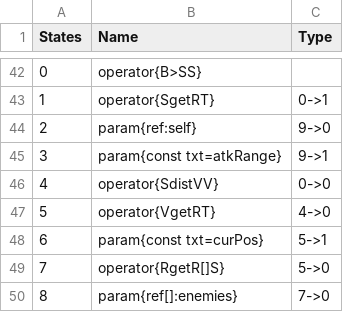
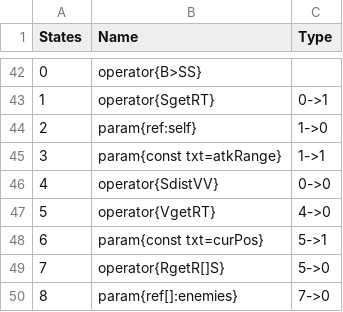
Before and after one commit to galliotgreg/Lumy_Naissance, a CSV file: Assets/Inputs/Species/AlienSwarm/knight_behavior.csv, drawn as a sheet; only a part is shown, gaps mark what is left out; the diff names each change by its address in the sheet, - before the commit and + after, or states it on an @@ line.

```diff
--- a/Assets/Inputs/Species/AlienSwarm/knight_behavior.csv
+++ b/Assets/Inputs/Species/AlienSwarm/knight_behavior.csv
-C44 (Type): 9->0
+C44 (Type): 1->0
-C45 (Type): 9->1
+C45 (Type): 1->1
```
Also changed, not shown: Assets/Inputs/Species/A/prysme_behavior.csv, Assets/Inputs/Species/AlienSwarm/soldier_behavior.csv, 2 other files.
